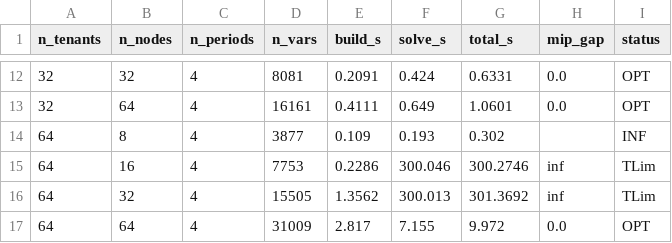
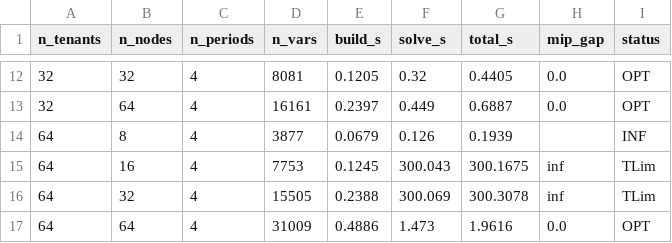
Before and after one commit to nadiariosliza/ppd-sla-optimization, a CSV file: results/timing_data/pa_small_oneshot.csv, drawn as a sheet; only a part is shown, gaps mark what is left out; the diff covers the shown part only.

```diff
--- a/results/timing_data/pa_small_oneshot.csv
+++ b/results/timing_data/pa_small_oneshot.csv
@@ -12,6 +12,6 @@ n_tenants,n_nodes,n_periods,n_vars,build_s,solve_s,total_s,mip_gap,status
-32,32,4,8081,0.2091,0.424,0.6331,0.0,OPT
-32,64,4,16161,0.4111,0.649,1.0601,0.0,OPT
-64,8,4,3877,0.109,0.193,0.302,,INF
-64,16,4,7753,0.2286,300.046,300.2746,inf,TLim
-64,32,4,15505,1.3562,300.013,301.3692,inf,TLim
-64,64,4,31009,2.817,7.155,9.972,0.0,OPT
+32,32,4,8081,0.1205,0.32,0.4405,0.0,OPT
+32,64,4,16161,0.2397,0.449,0.6887,0.0,OPT
+64,8,4,3877,0.0679,0.126,0.1939,,INF
+64,16,4,7753,0.1245,300.043,300.1675,inf,TLim
+64,32,4,15505,0.2388,300.069,300.3078,inf,TLim
+64,64,4,31009,0.4886,1.473,1.9616,0.0,OPT
```
Also changed, not shown: 30 edited cells elsewhere in this file, results/timing_data/pa_timing_grid.csv, results/timing_data/rt_small_oneshot.csv, 10 other files.
